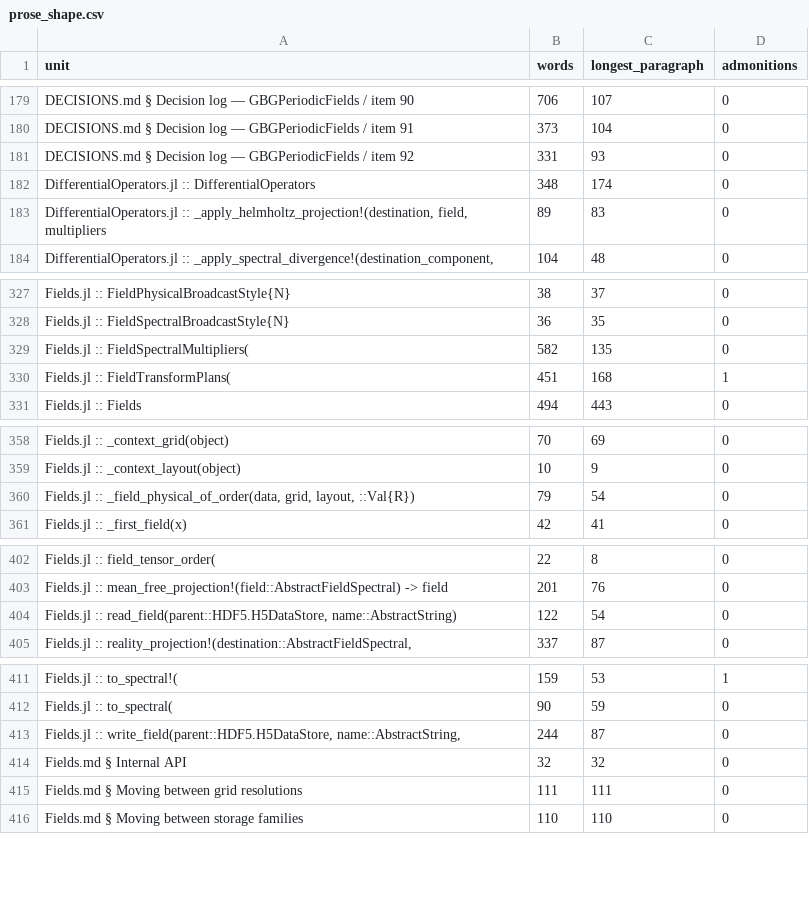
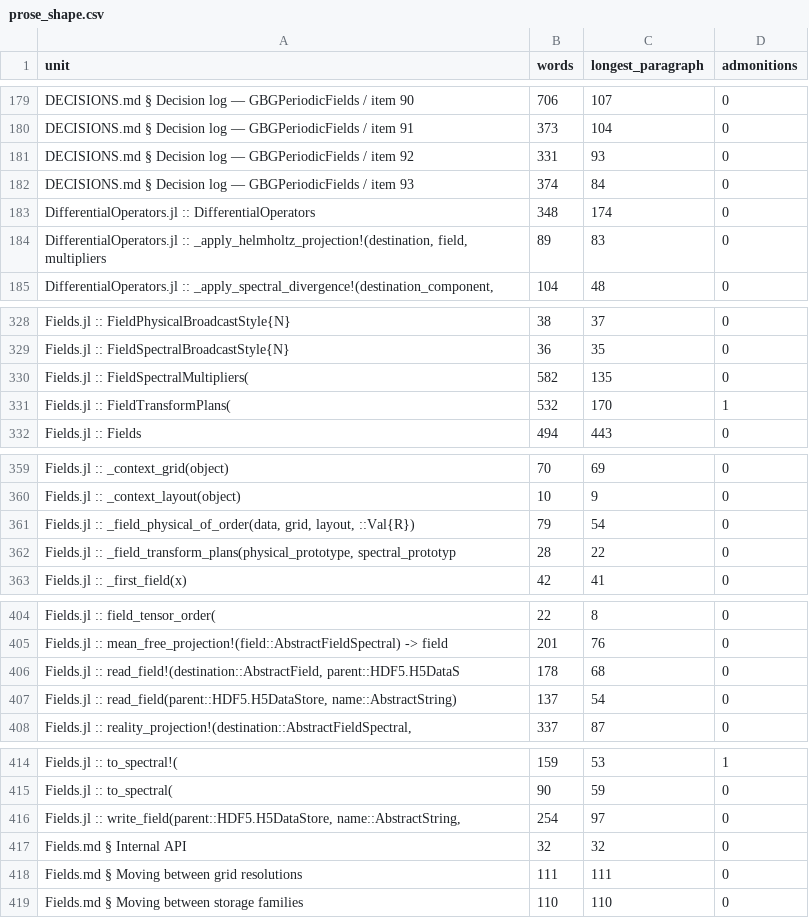
Before and after one commit to GrigorySarnitsky/GBGPeriodicFields.jl, a CSV file: docs/prose_shape.csv, drawn as a sheet; only a part is shown, gaps mark what is left out; the diff covers the shown part only.

```diff
--- a/docs/prose_shape.csv
+++ b/docs/prose_shape.csv
@@ -181,2 +181,3 @@ unit,words,longest_paragraph,admonitions
 "DECISIONS.md § Decision log — GBGPeriodicFields / item 92",331,93,0
+"DECISIONS.md § Decision log — GBGPeriodicFields / item 93",374,84,0
 "DifferentialOperators.jl :: DifferentialOperators",348,174,0
@@ -329,3 +330,3 @@ unit,words,longest_paragraph,admonitions
 "Fields.jl :: FieldSpectralMultipliers(",582,135,0
-"Fields.jl :: FieldTransformPlans(",451,168,1
+"Fields.jl :: FieldTransformPlans(",532,170,1
 "Fields.jl :: Fields",494,443,0
@@ -360,2 +361,3 @@ unit,words,longest_paragraph,admonitions
 "Fields.jl :: _field_physical_of_order(data, grid, layout, ::Val{R})",79,54,0
+"Fields.jl :: _field_transform_plans(physical_prototype, spectral_prototyp",28,22,0
 "Fields.jl :: _first_field(x)",42,41,0
@@ -403,3 +405,4 @@ unit,words,longest_paragraph,admonitions
 "Fields.jl :: mean_free_projection!(field::AbstractFieldSpectral) -> field",201,76,0
-"Fields.jl :: read_field(parent::HDF5.H5DataStore, name::AbstractString)",122,54,0
+"Fields.jl :: read_field!(destination::AbstractField, parent::HDF5.H5DataS",178,68,0
+"Fields.jl :: read_field(parent::HDF5.H5DataStore, name::AbstractString)",137,54,0
 "Fields.jl :: reality_projection!(destination::AbstractFieldSpectral,",337,87,0
@@ -412,3 +415,3 @@ unit,words,longest_paragraph,admonitions
 "Fields.jl :: to_spectral(",90,59,0
-"Fields.jl :: write_field(parent::HDF5.H5DataStore, name::AbstractString, ",244,87,0
+"Fields.jl :: write_field(parent::HDF5.H5DataStore, name::AbstractString, ",254,97,0
 "Fields.md § Internal API",32,32,0
```
Also changed, not shown: 7 edited cells elsewhere in this file.
